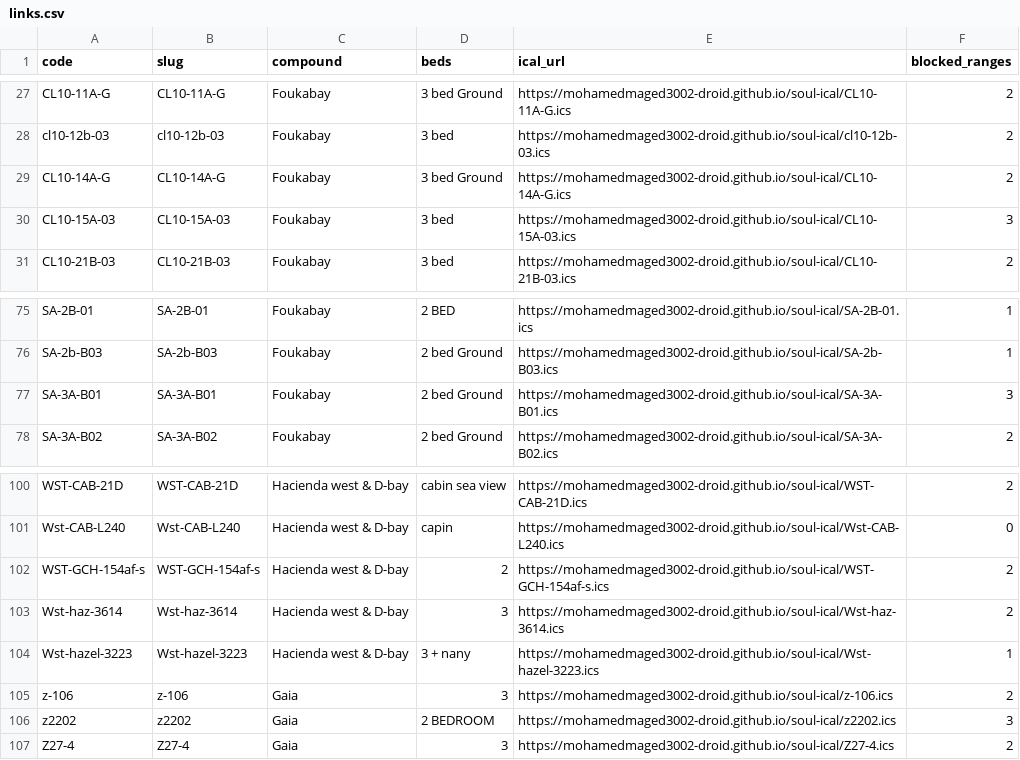
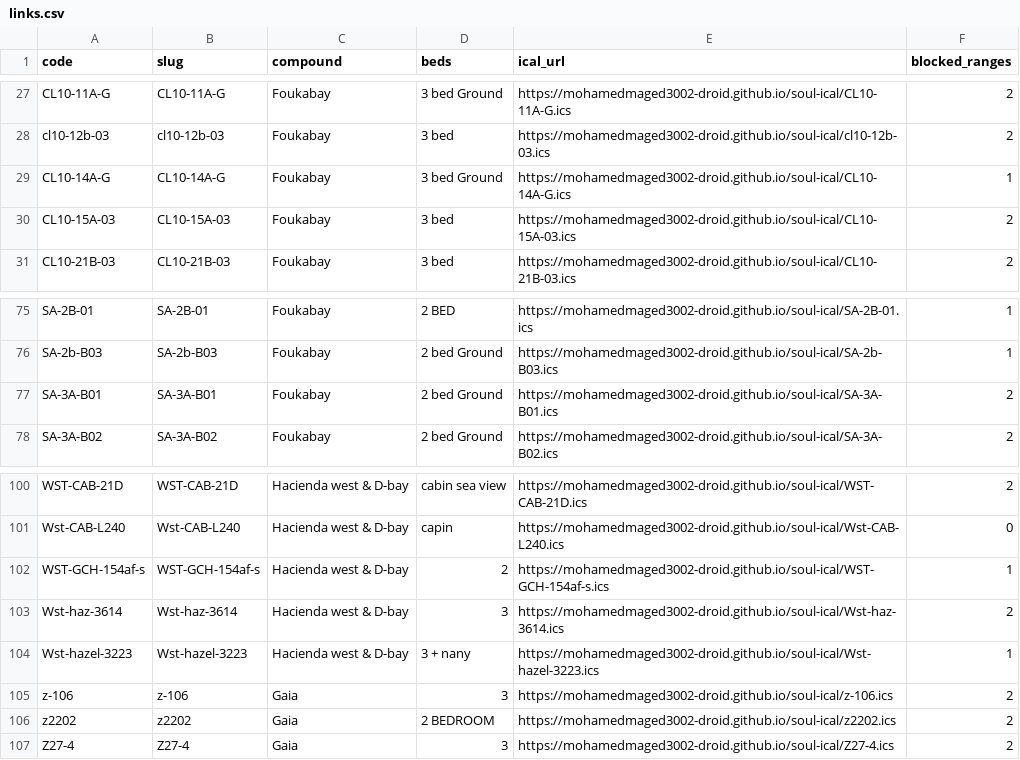
Before and after one commit to mohamedmaged3002-droid/soul-ical, a CSV file: docs/links.csv, drawn as a sheet; only a part is shown, gaps mark what is left out.

```diff
--- a/docs/links.csv
+++ b/docs/links.csv
@@ -28,4 +28,4 @@ CL10-11A-G,CL10-11A-G,Foukabay,3 bed Ground,https://mohamedmaged3002-droid.githu
 cl10-12b-03,cl10-12b-03,Foukabay,3 bed,https://mohamedmaged3002-droid.github.io/soul-ical/cl10-12b-03.ics,2
-CL10-14A-G,CL10-14A-G,Foukabay,3 bed Ground,https://mohamedmaged3002-droid.github.io/soul-ical/CL10-14A-G.ics,2
-CL10-15A-03,CL10-15A-03,Foukabay,3 bed,https://mohamedmaged3002-droid.github.io/soul-ical/CL10-15A-03.ics,3
+CL10-14A-G,CL10-14A-G,Foukabay,3 bed Ground,https://mohamedmaged3002-droid.github.io/soul-ical/CL10-14A-G.ics,1
+CL10-15A-03,CL10-15A-03,Foukabay,3 bed,https://mohamedmaged3002-droid.github.io/soul-ical/CL10-15A-03.ics,2
 CL10-21B-03,CL10-21B-03,Foukabay,3 bed,https://mohamedmaged3002-droid.github.io/soul-ical/CL10-21B-03.ics,2
@@ -77,3 +77,3 @@ SA-2B-01,SA-2B-01,Foukabay,2 BED,https://mohamedmaged3002-droid.github.io/soul-i
 SA-2b-B03,SA-2b-B03,Foukabay,2 bed  Ground,https://mohamedmaged3002-droid.github.io/soul-ical/SA-2b-B03.ics,1
-SA-3A-B01,SA-3A-B01,Foukabay,2 bed  Ground,https://mohamedmaged3002-droid.github.io/soul-ical/SA-3A-B01.ics,3
+SA-3A-B01,SA-3A-B01,Foukabay,2 bed  Ground,https://mohamedmaged3002-droid.github.io/soul-ical/SA-3A-B01.ics,2
 SA-3A-B02,SA-3A-B02,Foukabay,2 bed  Ground,https://mohamedmaged3002-droid.github.io/soul-ical/SA-3A-B02.ics,2
@@ -102,3 +102,3 @@ WST-CAB-21D,WST-CAB-21D,Hacienda west & D-bay,cabin sea view,https://mohamedmage
 Wst-CAB-L240,Wst-CAB-L240,Hacienda west & D-bay,capin,https://mohamedmaged3002-droid.github.io/soul-ical/Wst-CAB-L240.ics,0
-WST-GCH-154af-s,WST-GCH-154af-s,Hacienda west & D-bay,2,https://mohamedmaged3002-droid.github.io/soul-ical/WST-GCH-154af-s.ics,2
+WST-GCH-154af-s,WST-GCH-154af-s,Hacienda west & D-bay,2,https://mohamedmaged3002-droid.github.io/soul-ical/WST-GCH-154af-s.ics,1
 Wst-haz-3614,Wst-haz-3614,Hacienda west & D-bay,3,https://mohamedmaged3002-droid.github.io/soul-ical/Wst-haz-3614.ics,2
@@ -106,3 +106,3 @@ Wst-hazel-3223,Wst-hazel-3223,Hacienda west & D-bay,3  + nany,https://mohamedmag
 z-106,z-106,Gaia,3,https://mohamedmaged3002-droid.github.io/soul-ical/z-106.ics,2
-z2202,z2202,Gaia,2 BEDROOM,https://mohamedmaged3002-droid.github.io/soul-ical/z2202.ics,3
+z2202,z2202,Gaia,2 BEDROOM,https://mohamedmaged3002-droid.github.io/soul-ical/z2202.ics,2
 Z27-4,Z27-4,Gaia,3,https://mohamedmaged3002-droid.github.io/soul-ical/Z27-4.ics,2
```
Also changed, not shown: 8 other files.
